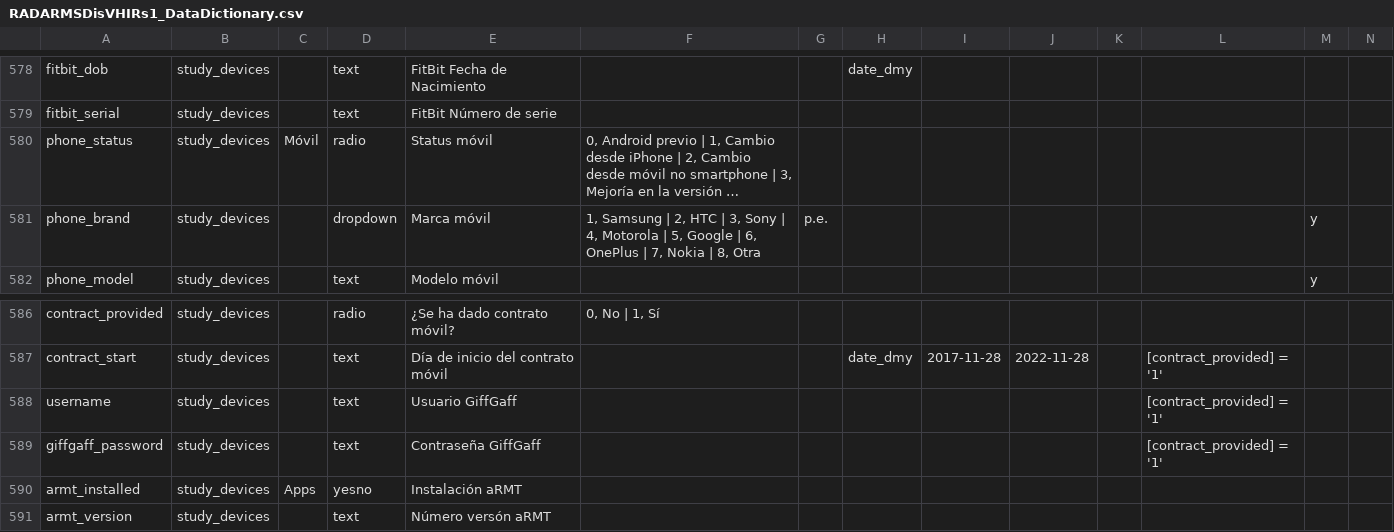
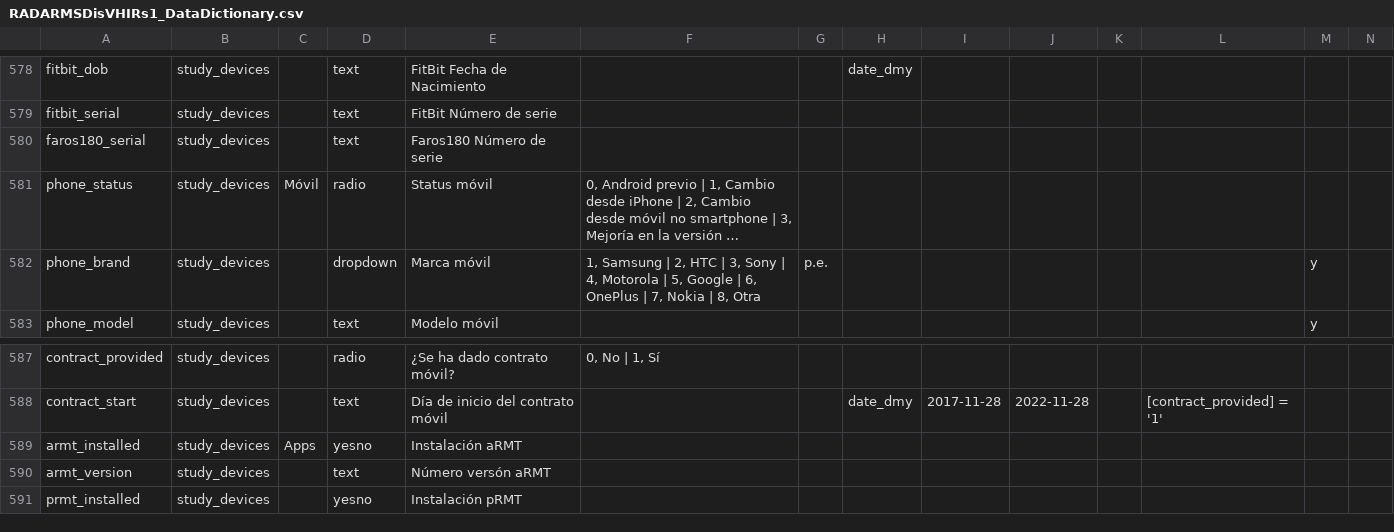
Before and after one commit to RADAR-base/RADAR-CNS-Studies-Data-Dictionary, a CSV file: RADARMSDisVHIRs1/RADARMSDisVHIRs1_DataDictionary.csv, drawn as a sheet; only a part is shown, gaps mark what is left out; the shorter side is filled out with more unchanged rows; long unchanged cells end in …; removed rows and columns are numbered as before the commit, all else as after; rows hold the shown columns only; the diff names each change by its address in the sheet, - before the commit and + after, or states it on an @@ line.

Commit message:
Faros180 serial number added to Spanish and Italian MS dis studies

```diff
--- a/RADARMSDisVHIRs1/RADARMSDisVHIRs1_DataDictionary.csv
+++ b/RADARMSDisVHIRs1/RADARMSDisVHIRs1_DataDictionary.csv
+row 580: faros180_serial | study_devices |  | text | Faros180 Número de serie
-row 588: username | study_devices |  | text | Usuario GiffGaff |  |  |  |  |  |  | [contract_provided] = '1'
-row 589: giffgaff_password | study_devices |  | text | Contraseña GiffGaff |  |  |  |  |  |  | [contract_provided] = '1'
```
Also changed, not shown: RADARMSDisOSRs1/RADARMSDisOSRs1_DataDictionary.csv.
